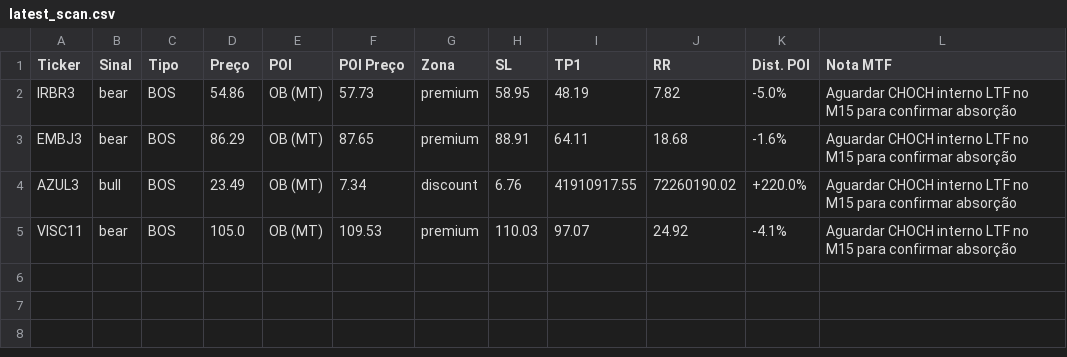
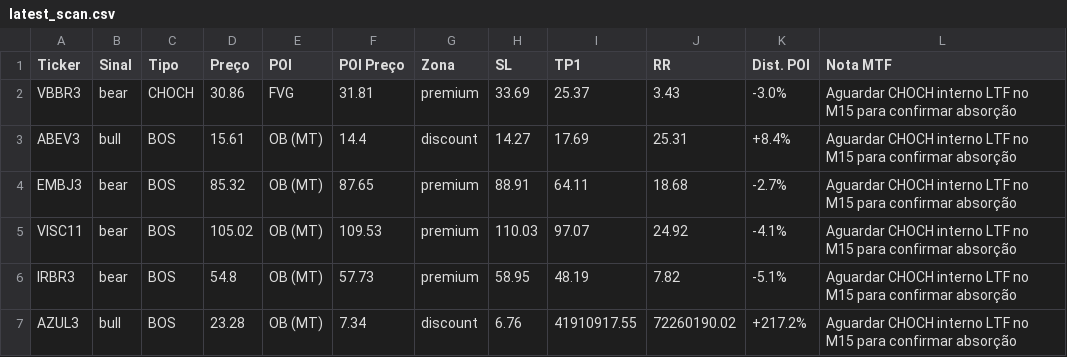
Before and after one commit to julianimmj/SMC-v3.0, a CSV file: latest_scan.csv, drawn as a sheet.

Commit message:
bot: upload resultados diarios [skip ci]

```diff
--- a/latest_scan.csv
+++ b/latest_scan.csv
@@ -1,5 +1,7 @@
 Ticker,Sinal,Tipo,Preço,POI,POI Preço,Zona,SL,TP1,RR,Dist. POI,Nota MTF
-IRBR3,bear,BOS,54.86,OB (MT),57.73,premium,58.95,48.19,7.82,-5.0%,Aguardar CHOCH interno LTF no M15 para confirmar absorção
-EMBJ3,bear,BOS,86.29,OB (MT),87.65,premium,88.91,64.11,18.68,-1.6%,Aguardar CHOCH interno LTF no M15 para confirmar absorção
-AZUL3,bull,BOS,23.49,OB (MT),7.34,discount,6.76,41910917.55,72260190.02,+220.0%,Aguardar CHOCH interno LTF no M15 para confirmar absorção
-VISC11,bear,BOS,105.0,OB (MT),109.53,premium,110.03,97.07,24.92,-4.1%,Aguardar CHOCH interno LTF no M15 para confirmar absorção
+VBBR3,bear,CHOCH,30.86,FVG,31.81,premium,33.69,25.37,3.43,-3.0%,Aguardar CHOCH interno LTF no M15 para confirmar absorção
+ABEV3,bull,BOS,15.61,OB (MT),14.4,discount,14.27,17.69,25.31,+8.4%,Aguardar CHOCH interno LTF no M15 para confirmar absorção
+EMBJ3,bear,BOS,85.32,OB (MT),87.65,premium,88.91,64.11,18.68,-2.7%,Aguardar CHOCH interno LTF no M15 para confirmar absorção
+VISC11,bear,BOS,105.02,OB (MT),109.53,premium,110.03,97.07,24.92,-4.1%,Aguardar CHOCH interno LTF no M15 para confirmar absorção
+IRBR3,bear,BOS,54.8,OB (MT),57.73,premium,58.95,48.19,7.82,-5.1%,Aguardar CHOCH interno LTF no M15 para confirmar absorção
+AZUL3,bull,BOS,23.28,OB (MT),7.34,discount,6.76,41910917.55,72260190.02,+217.2%,Aguardar CHOCH interno LTF no M15 para confirmar absorção
```
